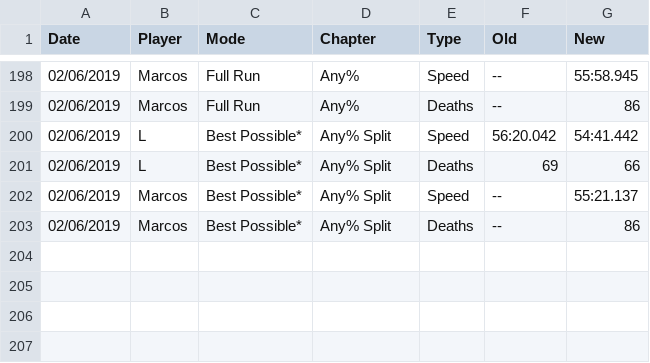
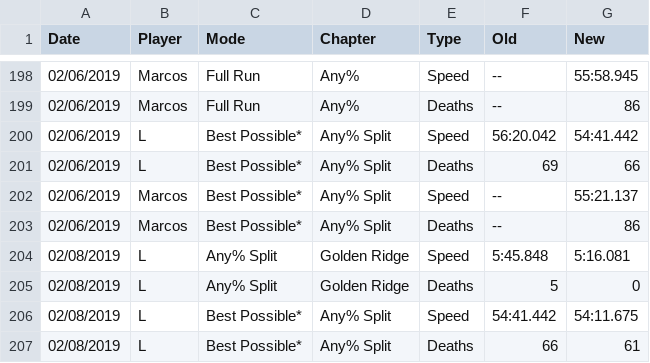
Before and after one commit to leahfortier/spreadsheets, a CSV file: main/changelog.csv, drawn as a sheet; only a part is shown, gaps mark what is left out.

```diff
--- a/main/changelog.csv
+++ b/main/changelog.csv
@@ -203 +203,5 @@ Date,Player,Mode,Chapter,Type,Old,New
 02/06/2019,Marcos,Best Possible*,Any% Split,Deaths,--,86
+02/08/2019,L,Any% Split,Golden Ridge,Speed,5:45.848,5:16.081
+02/08/2019,L,Any% Split,Golden Ridge,Deaths,5,0
+02/08/2019,L,Best Possible*,Any% Split,Speed,54:41.442,54:11.675
+02/08/2019,L,Best Possible*,Any% Split,Deaths,66,61
```
Also changed, not shown: main/previous.csv, main/progress.csv, 1 other file.
